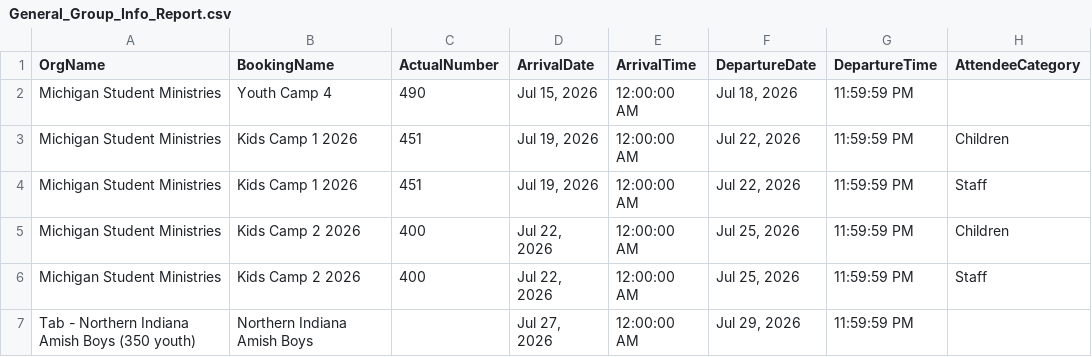
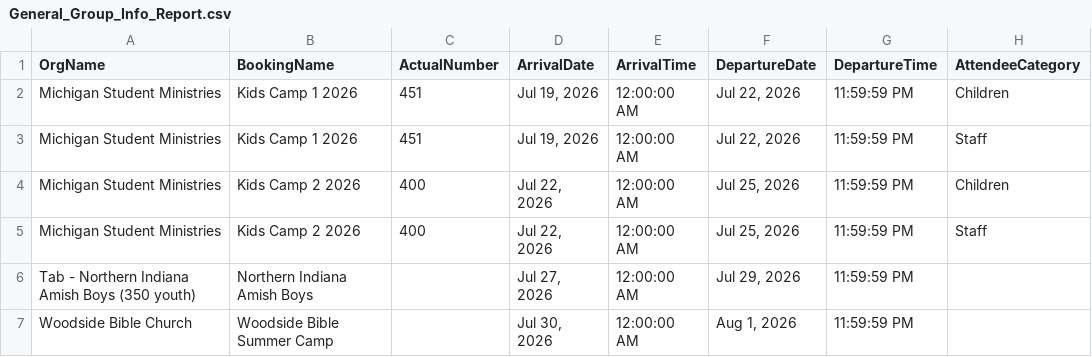
Before and after one commit to solomon123james-cmd/fhl-dashboard-data, a CSV file: data/General_Group_Info_Report.csv, drawn as a sheet.

Commit message:
sync: update data/General_Group_Info_Report.csv

```diff
--- a/data/General_Group_Info_Report.csv
+++ b/data/General_Group_Info_Report.csv
@@ -1,3 +1,2 @@
 OrgName,BookingName,ActualNumber,ArrivalDate,ArrivalTime,DepartureDate,DepartureTime,AttendeeCategory
-Michigan Student Ministries ,Youth Camp 4,490,"Jul 15, 2026",12:00:00 AM,"Jul 18, 2026",11:59:59 PM,
 Michigan Student Ministries ,Kids Camp 1 2026,451,"Jul 19, 2026",12:00:00 AM,"Jul 22, 2026",11:59:59 PM,Children
@@ -7 +6,2 @@ Michigan Student Ministries ,Kids Camp 2 2026,400,"Jul 22, 2026",12:00:00 AM,"Ju
 Tab - Northern Indiana Amish Boys (350 youth),Northern Indiana Amish Boys,,"Jul 27, 2026",12:00:00 AM,"Jul 29, 2026",11:59:59 PM,
+Woodside Bible Church,Woodside Bible Summer Camp ,,"Jul 30, 2026",12:00:00 AM,"Aug 1, 2026",11:59:59 PM,
```
